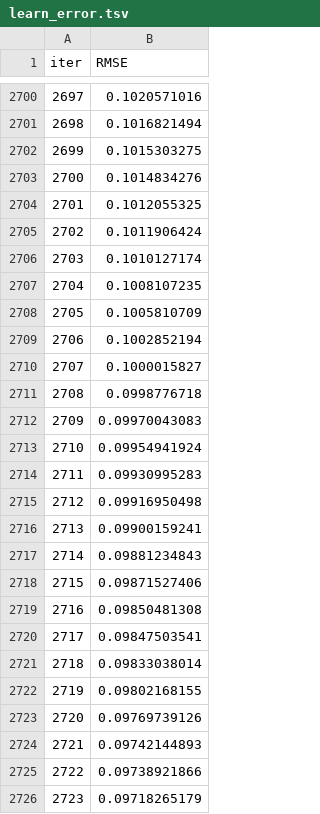
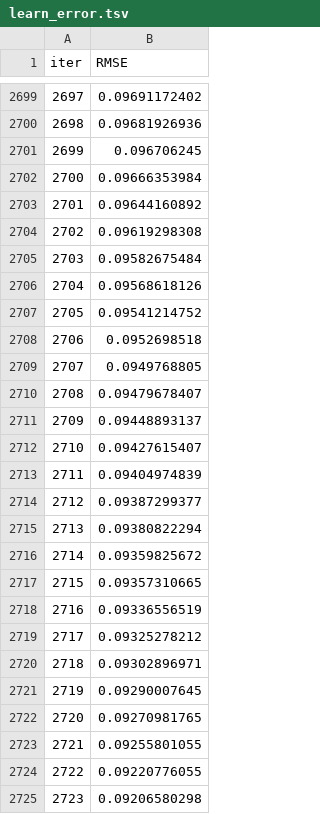
Before and after one commit to HAARINIPRIYA/project_paper, a TSV file: sgcheck/backend/catboost_info/learn_error.tsv, drawn as a sheet; only a part is shown, gaps mark what is left out; addresses are those after the commit; the diff covers the shown part only; the diff names each change by its address in the sheet, - before the commit and + after, or states it on an @@ line.

```diff
--- a/sgcheck/backend/catboost_info/learn_error.tsv
+++ b/sgcheck/backend/catboost_info/learn_error.tsv
@@ column A (iter) renumbered between rows 931 and 2727 @@
-B2699 (RMSE): 0.1020571016
+B2699 (RMSE): 0.09691172402
-B2700 (RMSE): 0.1016821494
+B2700 (RMSE): 0.09681926936
-B2701 (RMSE): 0.1015303275
+B2701 (RMSE): 0.096706245
-B2702 (RMSE): 0.1014834276
+B2702 (RMSE): 0.09666353984
-B2703 (RMSE): 0.1012055325
+B2703 (RMSE): 0.09644160892
-B2704 (RMSE): 0.1011906424
+B2704 (RMSE): 0.09619298308
-B2705 (RMSE): 0.1010127174
+B2705 (RMSE): 0.09582675484
-B2706 (RMSE): 0.1008107235
+B2706 (RMSE): 0.09568618126
-B2707 (RMSE): 0.1005810709
+B2707 (RMSE): 0.09541214752
-B2708 (RMSE): 0.1002852194
+B2708 (RMSE): 0.0952698518
-B2709 (RMSE): 0.1000015827
+B2709 (RMSE): 0.0949768805
-B2710 (RMSE): 0.0998776718
+B2710 (RMSE): 0.09479678407
-B2711 (RMSE): 0.09970043083
+B2711 (RMSE): 0.09448893137
-B2712 (RMSE): 0.09954941924
+B2712 (RMSE): 0.09427615407
-B2713 (RMSE): 0.09930995283
+B2713 (RMSE): 0.09404974839
-B2714 (RMSE): 0.09916950498
+B2714 (RMSE): 0.09387299377
-B2715 (RMSE): 0.09900159241
+B2715 (RMSE): 0.09380822294
-B2716 (RMSE): 0.09881234843
+B2716 (RMSE): 0.09359825672
-B2717 (RMSE): 0.09871527406
+B2717 (RMSE): 0.09357310665
-B2718 (RMSE): 0.09850481308
+B2718 (RMSE): 0.09336556519
-B2719 (RMSE): 0.09847503541
+B2719 (RMSE): 0.09325278212
-B2720 (RMSE): 0.09833038014
+B2720 (RMSE): 0.09302896971
-B2721 (RMSE): 0.09802168155
+B2721 (RMSE): 0.09290007645
-B2722 (RMSE): 0.09769739126
+B2722 (RMSE): 0.09270981765
-B2723 (RMSE): 0.09742144893
+B2723 (RMSE): 0.09255801055
-B2724 (RMSE): 0.09738921866
+B2724 (RMSE): 0.09220776055
-B2725 (RMSE): 0.09718265179
+B2725 (RMSE): 0.09206580298
```
Also changed, not shown: 37 added rows, 2 removed rows, 1 moved row and 37 edited cells elsewhere in this file, sgcheck/backend/catboost_info/test_error.tsv, sgcheck/backend/catboost_info/time_left.tsv, 3 other files.
